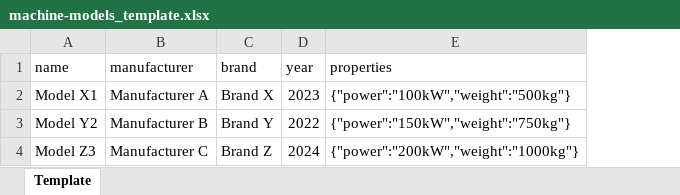
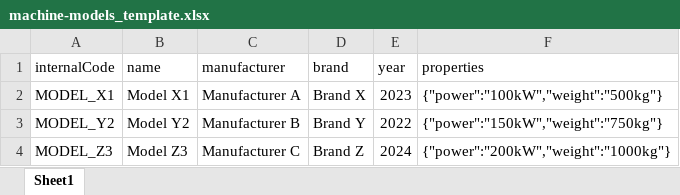
Before and after one commit to jagjerez/maintenance_app, an Excel workbook: public/templates/machine-models_template.xlsx, sheet Sheet1, drawn as a sheet; values as stored, in another font and other column widths than the file's, no borders; the diff names each change by its address in the sheet, - before the commit and + after, or states it on an @@ line.

```diff
--- a/public/templates/machine-models_template.xlsx (sheet Sheet1)
+++ b/public/templates/machine-models_template.xlsx (sheet Sheet1)
-sheet tab: Template
+sheet tab: Sheet1
+column A (internalCode), rows 2-4: MODEL_X1 | MODEL_Y2 | MODEL_Z3
```
Also changed, not shown: public/templates/locations_template.xlsx, public/templates/machines_template.xlsx, 53 other files.
